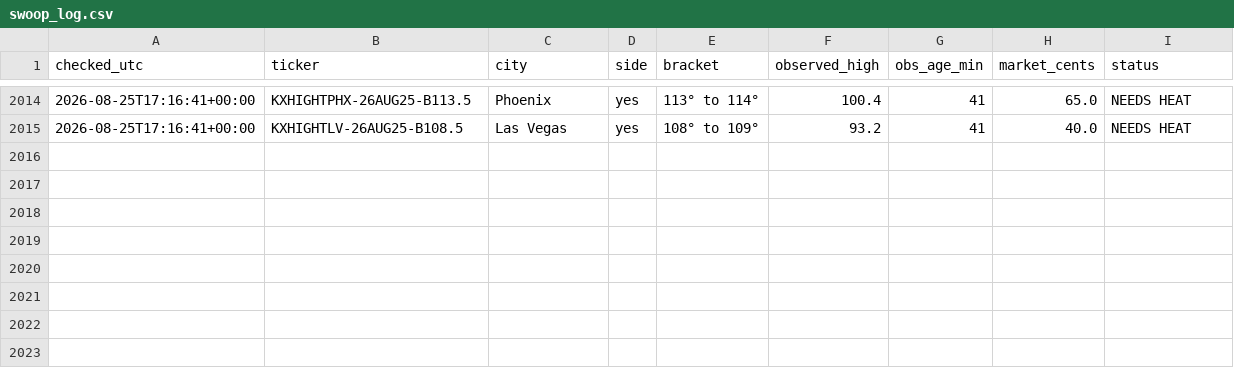
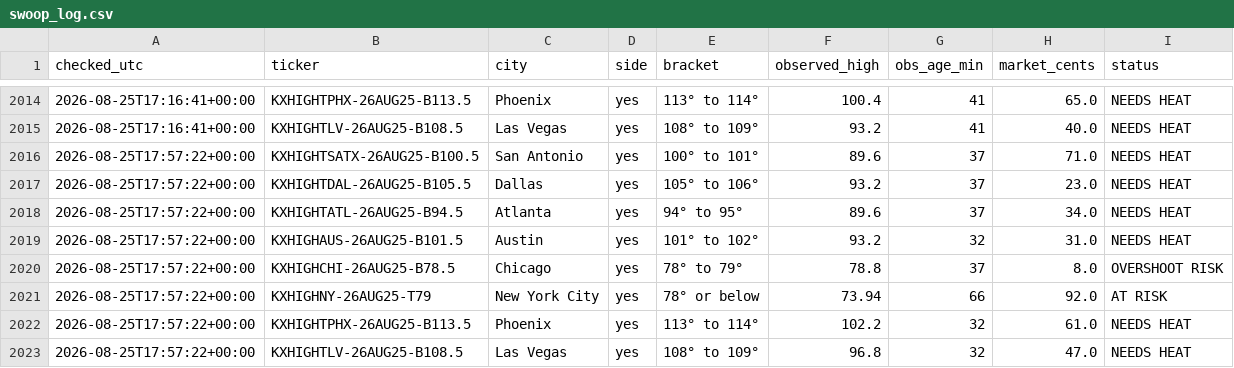
Before and after one commit to chrisscott2526-prog/Weather-Bot, a CSV file: swoop_log.csv, drawn as a sheet; only a part is shown, gaps mark what is left out; the diff names each change by its address in the sheet, - before the commit and + after, or states it on an @@ line.

Commit message:
swoop 2026-08-25 17:57

```diff
--- a/swoop_log.csv
+++ b/swoop_log.csv
+row 2016: 2026-08-25T17:57:22+00:00 | KXHIGHTSATX-26AUG25-B100.5 | San Antonio | yes | 100° to 101° | 89.6 | 37 | 71.0 | NEEDS HEAT
+row 2017: 2026-08-25T17:57:22+00:00 | KXHIGHTDAL-26AUG25-B105.5 | Dallas | yes | 105° to 106° | 93.2 | 37 | 23.0 | NEEDS HEAT
+row 2018: 2026-08-25T17:57:22+00:00 | KXHIGHTATL-26AUG25-B94.5 | Atlanta | yes | 94° to 95° | 89.6 | 37 | 34.0 | NEEDS HEAT
+row 2019: 2026-08-25T17:57:22+00:00 | KXHIGHAUS-26AUG25-B101.5 | Austin | yes | 101° to 102° | 93.2 | 32 | 31.0 | NEEDS HEAT
+row 2020: 2026-08-25T17:57:22+00:00 | KXHIGHCHI-26AUG25-B78.5 | Chicago | yes | 78° to 79° | 78.8 | 37 | 8.0 | OVERSHOOT RISK
+row 2021: 2026-08-25T17:57:22+00:00 | KXHIGHNY-26AUG25-T79 | New York City | yes | 78° or below | 73.94 | 66 | 92.0 | AT RISK
+row 2022: 2026-08-25T17:57:22+00:00 | KXHIGHTPHX-26AUG25-B113.5 | Phoenix | yes | 113° to 114° | 102.2 | 32 | 61.0 | NEEDS HEAT
+row 2023: 2026-08-25T17:57:22+00:00 | KXHIGHTLV-26AUG25-B108.5 | Las Vegas | yes | 108° to 109° | 96.8 | 32 | 47.0 | NEEDS HEAT
```
Also changed, not shown: 1 other file.
